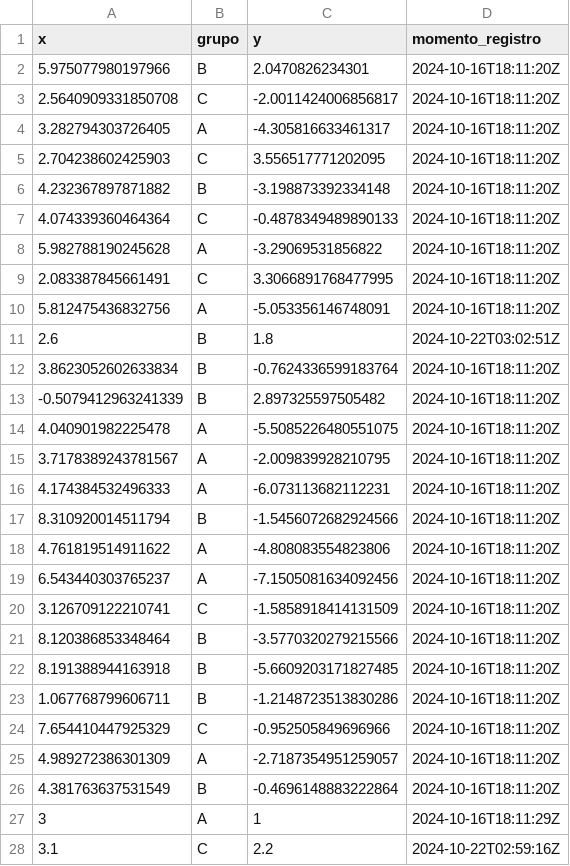
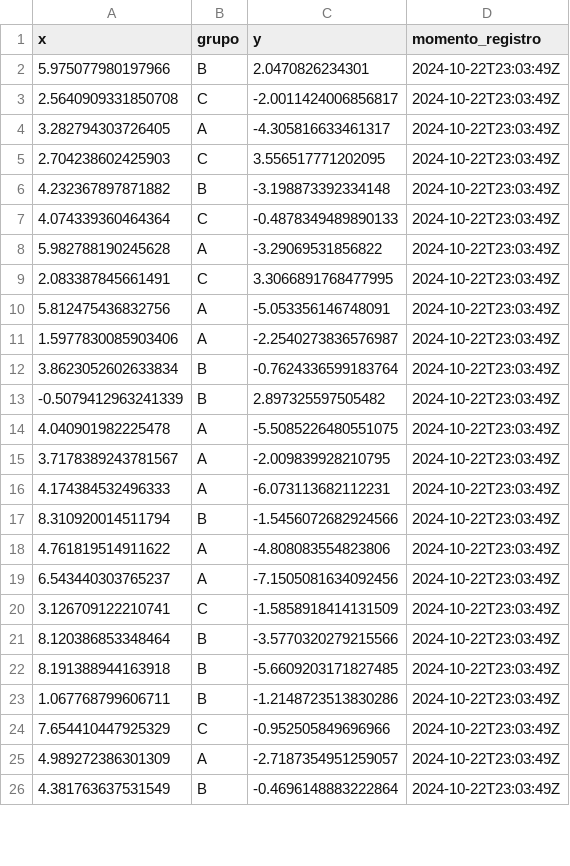
Before and after one commit to Thikoto/ME918-T3-GB, a CSV file: ME918_T3GB/dados_regressao.csv, drawn as a sheet; only a part is shown; the diff covers the shown part only.

```diff
--- a/ME918_T3GB/dados_regressao.csv
+++ b/ME918_T3GB/dados_regressao.csv
@@ -1,28 +1,26 @@
 x,grupo,y,momento_registro
-5.975077980197966,B,2.0470826234301,2024-10-16T18:11:20Z
-2.5640909331850708,C,-2.0011424006856817,2024-10-16T18:11:20Z
-3.282794303726405,A,-4.305816633461317,2024-10-16T18:11:20Z
-2.704238602425903,C,3.556517771202095,2024-10-16T18:11:20Z
-4.232367897871882,B,-3.198873392334148,2024-10-16T18:11:20Z
-4.074339360464364,C,-0.4878349489890133,2024-10-16T18:11:20Z
-5.982788190245628,A,-3.29069531856822,2024-10-16T18:11:20Z
-2.083387845661491,C,3.3066891768477995,2024-10-16T18:11:20Z
-5.812475436832756,A,-5.053356146748091,2024-10-16T18:11:20Z
-2.6,B,1.8,2024-10-22T03:02:51Z
-3.8623052602633834,B,-0.7624336599183764,2024-10-16T18:11:20Z
--0.5079412963241339,B,2.897325597505482,2024-10-16T18:11:20Z
-4.040901982225478,A,-5.5085226480551075,2024-10-16T18:11:20Z
-3.7178389243781567,A,-2.009839928210795,2024-10-16T18:11:20Z
-4.174384532496333,A,-6.073113682112231,2024-10-16T18:11:20Z
-8.310920014511794,B,-1.5456072682924566,2024-10-16T18:11:20Z
-4.761819514911622,A,-4.808083554823806,2024-10-16T18:11:20Z
-6.543440303765237,A,-7.1505081634092456,2024-10-16T18:11:20Z
-3.126709122210741,C,-1.5858918414131509,2024-10-16T18:11:20Z
-8.120386853348464,B,-3.5770320279215566,2024-10-16T18:11:20Z
-8.191388944163918,B,-5.6609203171827485,2024-10-16T18:11:20Z
-1.067768799606711,B,-1.2148723513830286,2024-10-16T18:11:20Z
-7.654410447925329,C,-0.952505849696966,2024-10-16T18:11:20Z
-4.989272386301309,A,-2.7187354951259057,2024-10-16T18:11:20Z
-4.381763637531549,B,-0.4696148883222864,2024-10-16T18:11:20Z
-3,A,1,2024-10-16T18:11:29Z
-3.1,C,2.2,2024-10-22T02:59:16Z
+5.975077980197966,B,2.0470826234301,2024-10-22T23:03:49Z
+2.5640909331850708,C,-2.0011424006856817,2024-10-22T23:03:49Z
+3.282794303726405,A,-4.305816633461317,2024-10-22T23:03:49Z
+2.704238602425903,C,3.556517771202095,2024-10-22T23:03:49Z
+4.232367897871882,B,-3.198873392334148,2024-10-22T23:03:49Z
+4.074339360464364,C,-0.4878349489890133,2024-10-22T23:03:49Z
+5.982788190245628,A,-3.29069531856822,2024-10-22T23:03:49Z
+2.083387845661491,C,3.3066891768477995,2024-10-22T23:03:49Z
+5.812475436832756,A,-5.053356146748091,2024-10-22T23:03:49Z
+1.5977830085903406,A,-2.2540273836576987,2024-10-22T23:03:49Z
+3.8623052602633834,B,-0.7624336599183764,2024-10-22T23:03:49Z
+-0.5079412963241339,B,2.897325597505482,2024-10-22T23:03:49Z
+4.040901982225478,A,-5.5085226480551075,2024-10-22T23:03:49Z
+3.7178389243781567,A,-2.009839928210795,2024-10-22T23:03:49Z
+4.174384532496333,A,-6.073113682112231,2024-10-22T23:03:49Z
+8.310920014511794,B,-1.5456072682924566,2024-10-22T23:03:49Z
+4.761819514911622,A,-4.808083554823806,2024-10-22T23:03:49Z
+6.543440303765237,A,-7.1505081634092456,2024-10-22T23:03:49Z
+3.126709122210741,C,-1.5858918414131509,2024-10-22T23:03:49Z
+8.120386853348464,B,-3.5770320279215566,2024-10-22T23:03:49Z
+8.191388944163918,B,-5.6609203171827485,2024-10-22T23:03:49Z
+1.067768799606711,B,-1.2148723513830286,2024-10-22T23:03:49Z
+7.654410447925329,C,-0.952505849696966,2024-10-22T23:03:49Z
+4.989272386301309,A,-2.7187354951259057,2024-10-22T23:03:49Z
+4.381763637531549,B,-0.4696148883222864,2024-10-22T23:03:49Z
```
Also changed, not shown: 2 added rows and 2 edited cells elsewhere in this file, 4 other files.
